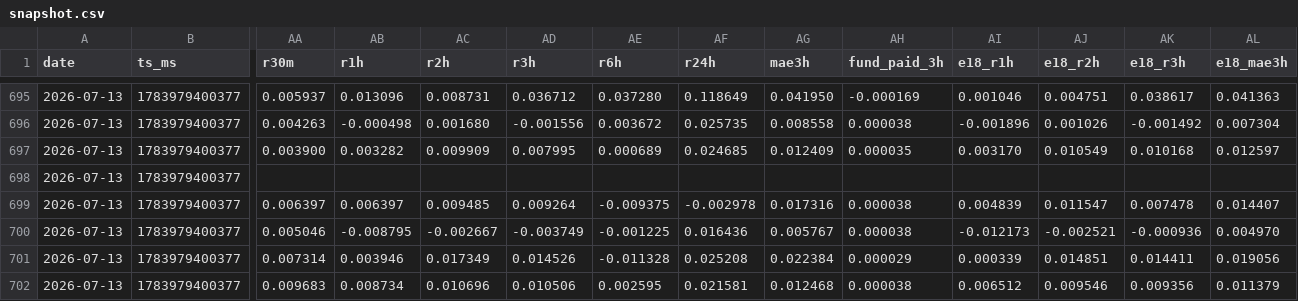
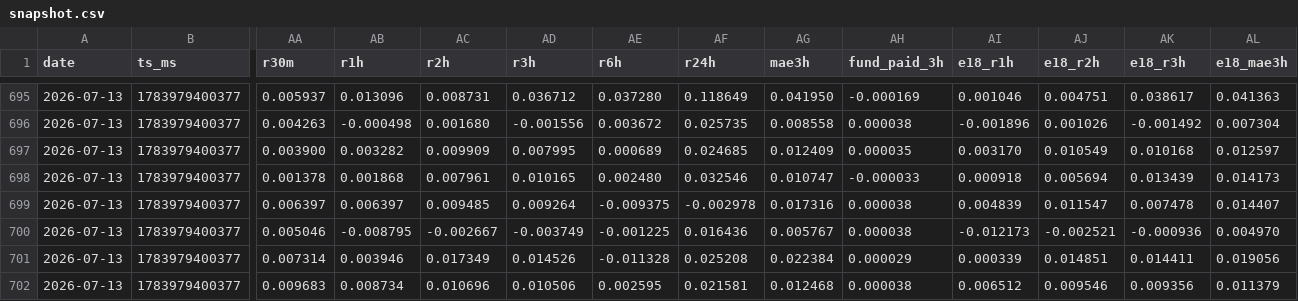
Before and after one commit to gicupiticu/hl-collector, a CSV file: data/snapshot.csv, drawn as a sheet; only a part is shown, gaps mark what is left out; the diff names each change by its address in the sheet, - before the commit and + after, or states it on an @@ line.

Commit message:
snapshot 2026-07-15

```diff
--- a/data/snapshot.csv
+++ b/data/snapshot.csv
-AA698 (r30m): (empty)
+AA698 (r30m): 0.001378
-AB698 (r1h): (empty)
+AB698 (r1h): 0.001868
-AC698 (r2h): (empty)
+AC698 (r2h): 0.007961
-AD698 (r3h): (empty)
+AD698 (r3h): 0.010165
-AE698 (r6h): (empty)
+AE698 (r6h): 0.002480
-AF698 (r24h): (empty)
+AF698 (r24h): 0.032546
-AG698 (mae3h): (empty)
+AG698 (mae3h): 0.010747
-AH698 (fund_paid_3h): (empty)
+AH698 (fund_paid_3h): -0.000033
-AI698 (e18_r1h): (empty)
+AI698 (e18_r1h): 0.000918
-AJ698 (e18_r2h): (empty)
+AJ698 (e18_r2h): 0.005694
-AK698 (e18_r3h): (empty)
+AK698 (e18_r3h): 0.013439
-AL698 (e18_mae3h): (empty)
+AL698 (e18_mae3h): 0.014173
```
